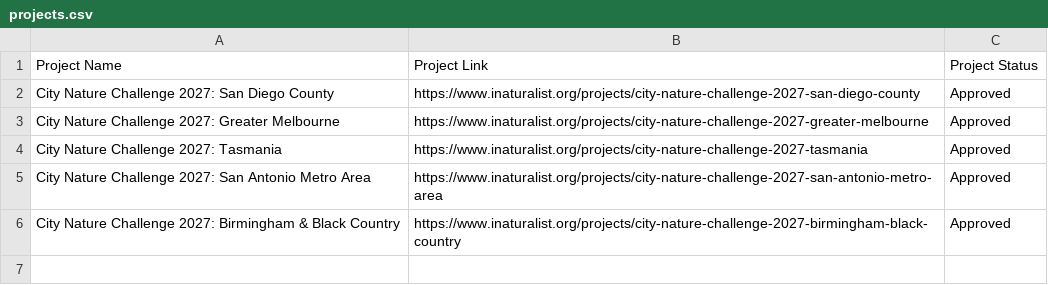
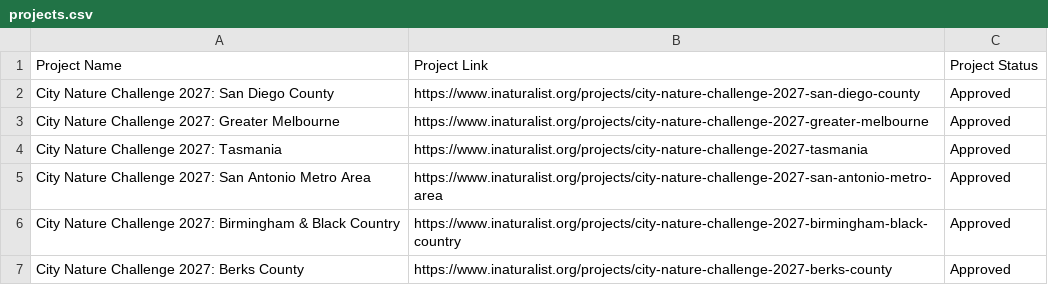
Before and after one commit to alisonkestrel22/cnc-boundary-checker, a CSV file: projects.csv, drawn as a sheet; the diff names each change by its address in the sheet, - before the commit and + after, or states it on an @@ line.

Commit message:
Add City Nature Challenge 2027: Berks County
Saved from the boundary check page by lbrody-cas.

```diff
--- a/projects.csv
+++ b/projects.csv
+row 7: City Nature Challenge 2027: Berks County | https://www.inaturalist.org/projects/city-nature-challenge-2027-berks-county | Approved
```
Also changed, not shown: 1 other file.
